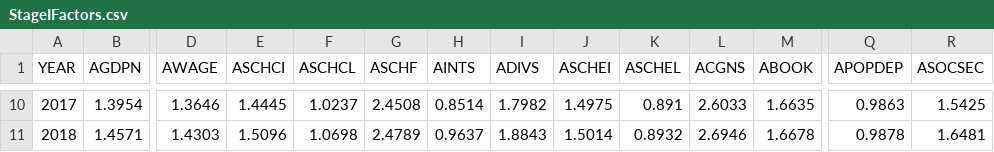
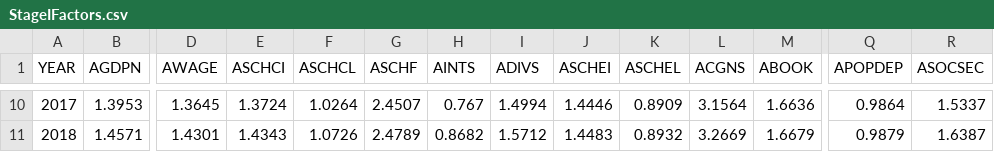
Before and after one commit to PSLmodels/Tax-Calculator, a CSV file: taxcalc/StageIFactors.csv, drawn as a sheet; only a part is shown, gaps mark what is left out; the diff covers the shown part only; the diff names each change by its address in the sheet, - before the commit and + after, or states it on an @@ line.

```diff
--- a/taxcalc/StageIFactors.csv
+++ b/taxcalc/StageIFactors.csv
-B10 (AGDPN): 1.3954
+B10 (AGDPN): 1.3953
-D10 (AWAGE): 1.3646
+D10 (AWAGE): 1.3645
-E10 (ASCHCI): 1.4445
+E10 (ASCHCI): 1.3724
-F10 (ASCHCL): 1.0237
+F10 (ASCHCL): 1.0264
-G10 (ASCHF): 2.4508
+G10 (ASCHF): 2.4507
-H10 (AINTS): 0.8514
+H10 (AINTS): 0.767
-I10 (ADIVS): 1.7982
+I10 (ADIVS): 1.4994
-J10 (ASCHEI): 1.4975
+J10 (ASCHEI): 1.4446
-K10 (ASCHEL): 0.891
+K10 (ASCHEL): 0.8909
-L10 (ACGNS): 2.6033
+L10 (ACGNS): 3.1564
-M10 (ABOOK): 1.6635
+M10 (ABOOK): 1.6636
-Q10 (APOPDEP): 0.9863
+Q10 (APOPDEP): 0.9864
-R10 (ASOCSEC): 1.5425
+R10 (ASOCSEC): 1.5337
-D11 (AWAGE): 1.4303
+D11 (AWAGE): 1.4301
-E11 (ASCHCI): 1.5096
+E11 (ASCHCI): 1.4343
-F11 (ASCHCL): 1.0698
+F11 (ASCHCL): 1.0726
-H11 (AINTS): 0.9637
+H11 (AINTS): 0.8682
-I11 (ADIVS): 1.8843
+I11 (ADIVS): 1.5712
-J11 (ASCHEI): 1.5014
+J11 (ASCHEI): 1.4483
-L11 (ACGNS): 2.6946
+L11 (ACGNS): 3.2669
-M11 (ABOOK): 1.6678
+M11 (ABOOK): 1.6679
-Q11 (APOPDEP): 0.9878
+Q11 (APOPDEP): 0.9879
-R11 (ASOCSEC): 1.6481
+R11 (ASOCSEC): 1.6387
```
Also changed, not shown: 133 edited cells elsewhere in this file, 2 other files.
